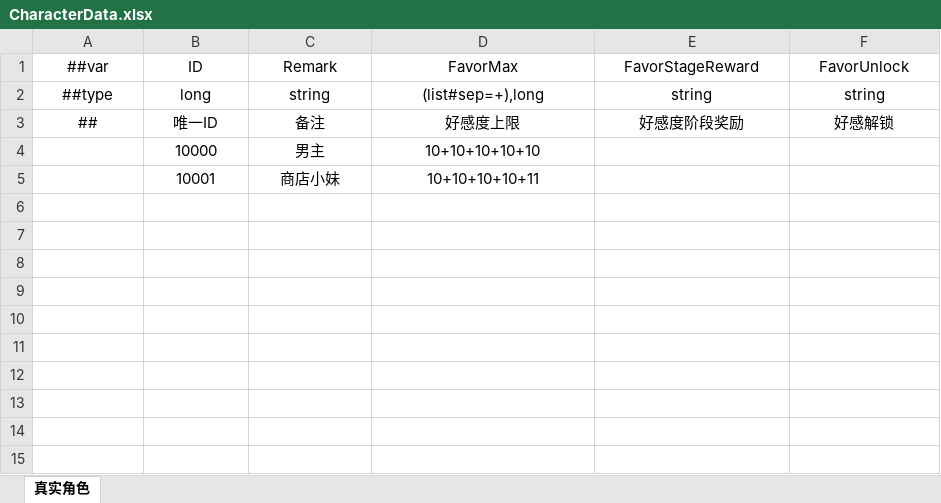
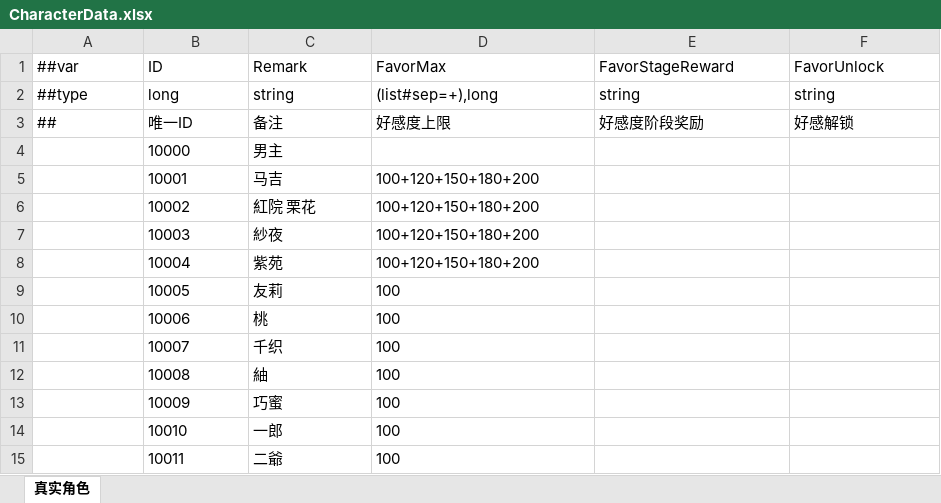
Before and after one commit to XiaoYuName/HD-2D, an Excel workbook: ExcelTool/LubanTools/DataTables/Datas/CharacterData.xlsx, sheet 真实角色, drawn as a sheet; values as stored, in another font and other column widths than the file's, no borders; the diff names each change by its address in the sheet, - before the commit and + after, or states it on an @@ line.

```diff
--- a/ExcelTool/LubanTools/DataTables/Datas/CharacterData.xlsx (sheet 真实角色)
+++ b/ExcelTool/LubanTools/DataTables/Datas/CharacterData.xlsx (sheet 真实角色)
-A1:F3 alignment: center
+A1:F3 alignment: left
-B4:C4 alignment: center
+B4:C4 alignment: left
-D4 (FavorMax): 10+10+10+10+10
+D4 (FavorMax): (empty)
-B5:D5 alignment: center
+B5:D5 alignment: left
-C5 (Remark): 商店小妹
+C5 (Remark): 马吉
-D5 (FavorMax): 10+10+10+10+11
+D5 (FavorMax): 100+120+150+180+200
+row 6:  | 10002 | 紅院 栗花 | 100+120+150+180+200
+row 7:  | 10003 | 紗夜 | 100+120+150+180+200
+row 8:  | 10004 | 紫苑 | 100+120+150+180+200
+row 9:  | 10005 | 友莉 | 100
+row 10:  | 10006 | 桃 | 100
+row 11:  | 10007 | 千织 | 100
+row 12:  | 10008 | 紬 | 100
+row 13:  | 10009 | 巧蜜 | 100
+row 14:  | 10010 | 一郎 | 100
+row 15:  | 10011 | 二爺 | 100
```
Also changed, not shown: ExcelTool/LubanTools/DataTables/Datas/DialogueData.xlsx, ExcelTool/LubanTools/DataTables/Datas/GameSceneData.xlsx, 7 other files.
